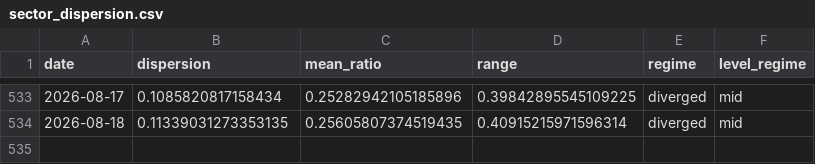
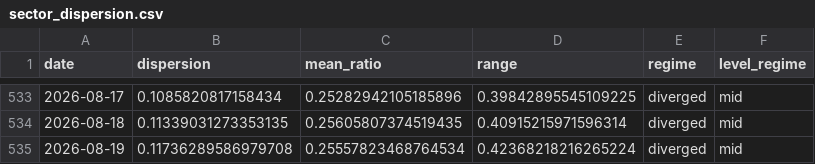
Before and after one commit to tradermonty/uptrend-dashboard, a CSV file: data/sector_dispersion.csv, drawn as a sheet; only a part is shown, gaps mark what is left out; the diff names each change by its address in the sheet, - before the commit and + after, or states it on an @@ line.

```diff
--- a/data/sector_dispersion.csv
+++ b/data/sector_dispersion.csv
+row 535: 2026-08-19 | 0.11736289586979708 | 0.25557823468764534 | 0.42368218216265224 | diverged | mid
```
Also changed, not shown: data/industry_summary.csv, data/sector_summary.csv, 2 other files.
